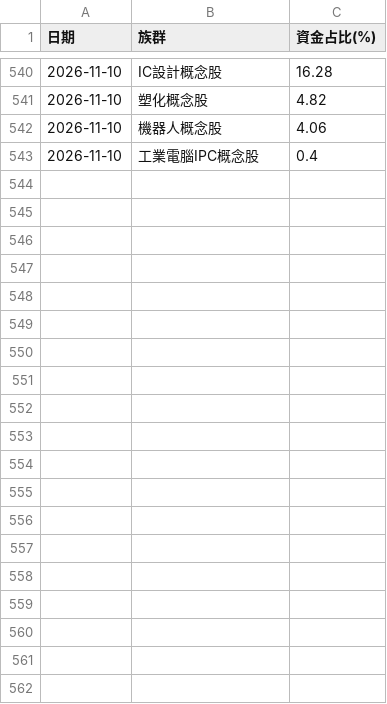
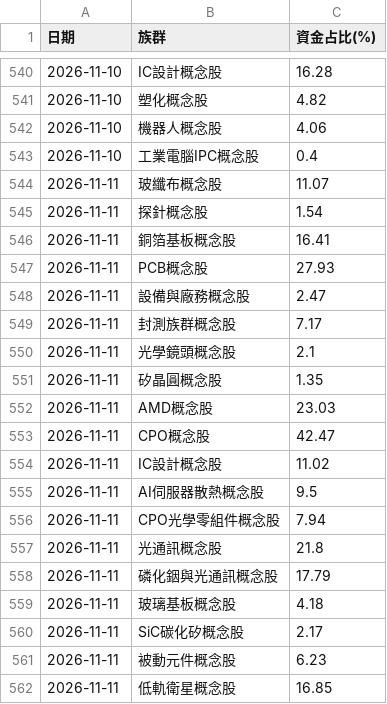
Before and after one commit to jasonlin777/-tw-stock-dashboard, a CSV file: output/sectors_history.csv, drawn as a sheet; only a part is shown, gaps mark what is left out; the diff covers the shown part only.

```diff
--- a/output/sectors_history.csv
+++ b/output/sectors_history.csv
@@ -543 +543,20 @@
 2026-11-10,工業電腦IPC概念股,0.4
+2026-11-11,玻纖布概念股,11.07
+2026-11-11,探針概念股,1.54
+2026-11-11,銅箔基板概念股,16.41
+2026-11-11,PCB概念股,27.93
+2026-11-11,設備與廠務概念股,2.47
+2026-11-11,封測族群概念股,7.17
+2026-11-11,光學鏡頭概念股,2.1
+2026-11-11,矽晶圓概念股,1.35
+2026-11-11,AMD概念股,23.03
+2026-11-11,CPO概念股,42.47
+2026-11-11,IC設計概念股,11.02
+2026-11-11,AI伺服器散熱概念股,9.5
+2026-11-11,CPO光學零組件概念股,7.94
+2026-11-11,光通訊概念股,21.8
+2026-11-11,磷化銦與光通訊概念股,17.79
+2026-11-11,玻璃基板概念股,4.18
+2026-11-11,SiC碳化矽概念股,2.17
+2026-11-11,被動元件概念股,6.23
+2026-11-11,低軌衛星概念股,16.85
```
Also changed, not shown: 10 added rows elsewhere in this file, output/chips_inst.csv, output/etf_holdings.csv, 10 other files.
